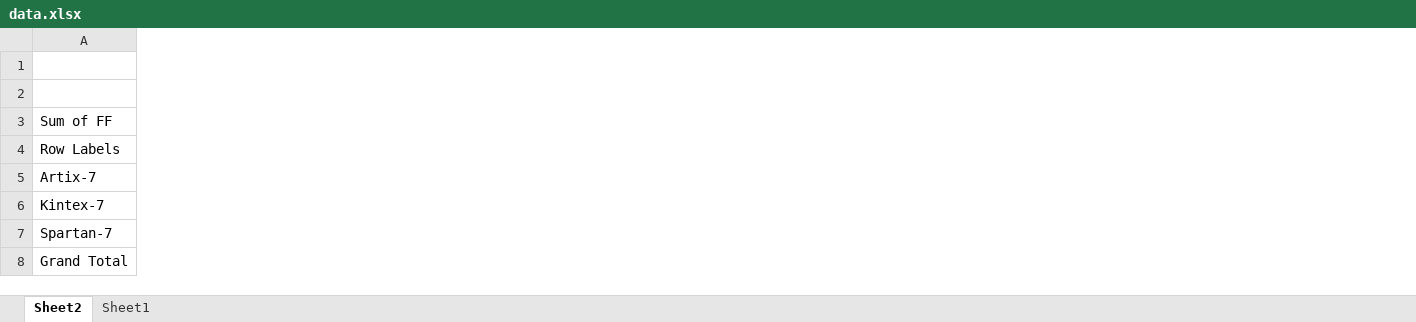
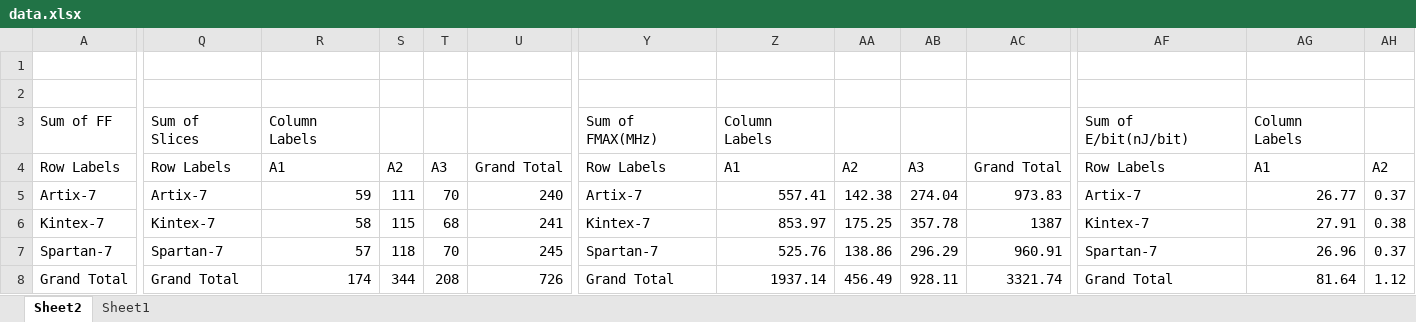
Before and after one commit to jiahaoxiang2000/FirstPaper, an Excel workbook: data/data.xlsx, sheet Sheet2, drawn as a sheet; only a part is shown, gaps mark what is left out; values as stored, in another font and other column widths than the file's, no borders; charts and pictures not drawn; the diff covers the shown part only; the diff names each change by its address in the sheet, - before the commit and + after, or states it on an @@ line.

Commit message:
Added new data file and comparison PDFs for energy, slices, and max frequency

```diff
--- a/data/data.xlsx (sheet Sheet2)
+++ b/data/data.xlsx (sheet Sheet2)
+column Q, rows 3-8: Sum of Slices | Row Labels | Artix-7 | Kintex-7 | Spartan-7 | Grand Total
+column R, rows 3-8: Column Labels | A1 | 59 | 58 | 57 | 174
+column S, rows 4-8: A2 | 111 | 115 | 118 | 344
+column T, rows 4-8: A3 | 70 | 68 | 70 | 208
+column U, rows 4-8: Grand Total | 240 | 241 | 245 | 726
+column Y, rows 3-8: Sum of FMAX(MHz) | Row Labels | Artix-7 | Kintex-7 | Spartan-7 | Grand Total
+column Z, rows 3-8: Column Labels | A1 | 557.41 | 853.97 | 525.76 | 1937.14
+column AA, rows 4-8: A2 | 142.38 | 175.25 | 138.86 | 456.49
+column AB, rows 4-8: A3 | 274.04 | 357.78 | 296.29 | 928.11
+column AC, rows 4-8: Grand Total | 973.83 | 1387 | 960.91 | 3321.74
+column AF, rows 3-8: Sum of E/bit(nJ/bit) | Row Labels | Artix-7 | Kintex-7 | Spartan-7 | Grand Total
+column AG, rows 3-8: Column Labels | A1 | 26.77 | 27.91 | 26.96 | 81.64
+column AH, rows 4-8: A2 | 0.37 | 0.38 | 0.37 | 1.12
```
Also changed, not shown: 10 added columns elsewhere in this sheet, charts or pictures, 5 other files.
